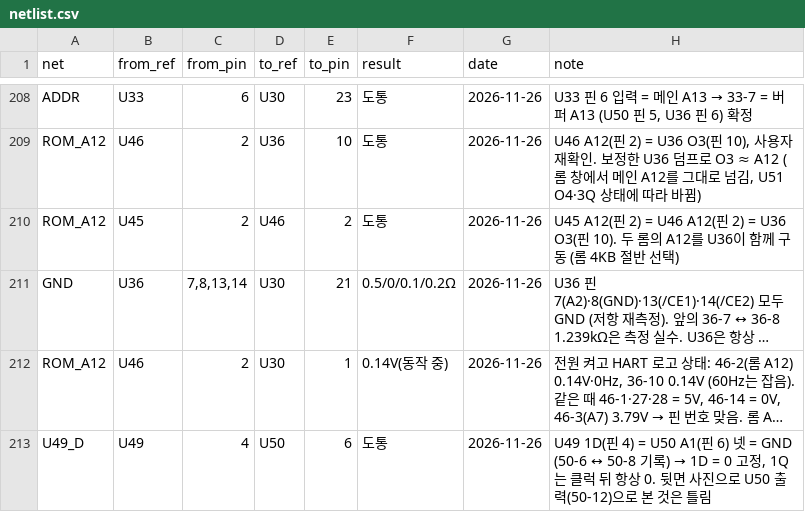
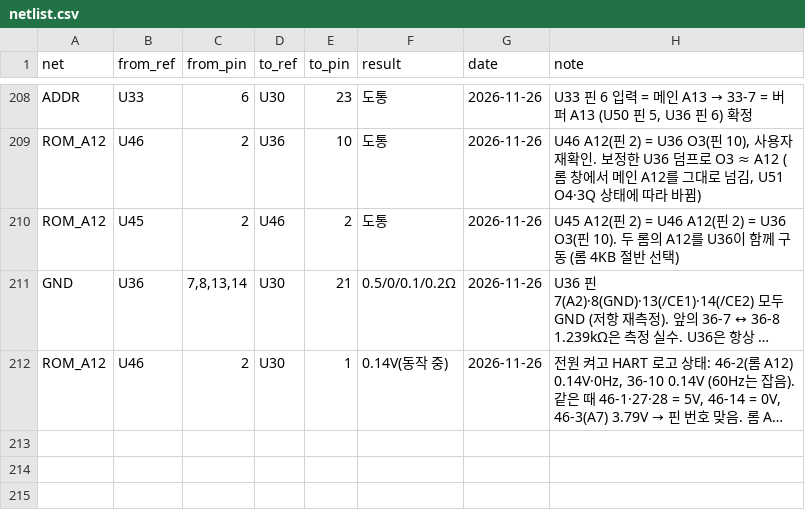
Before and after one commit to mildstorm/HART, a CSV file: data/netlist.csv, drawn as a sheet; only a part is shown, gaps mark what is left out; long unchanged cells end in …; the diff names each change by its address in the sheet, - before the commit and + after, or states it on an @@ line.

Commit message:
Revert "netlist: U49 1D (pin 4) is on GND"
This reverts commit ccf450f3b285d084823d194ece055dffb83cf5fd.

```diff
--- a/data/netlist.csv
+++ b/data/netlist.csv
-row 213: U49_D | U49 | 4 | U50 | 6 | 도통 | 2026-11-26 | U49 1D(핀 4) = U50 A1(핀 6) 넷 = GND (50-6 ↔ 50-8 기록) → 1D = 0 고정, 1Q는 클럭 뒤 항상 0. 뒷면 사진으로 U50 출력(50-12)으로 본 것은 틀림
```
Also changed, not shown: data/bom.csv, 2 other files.
